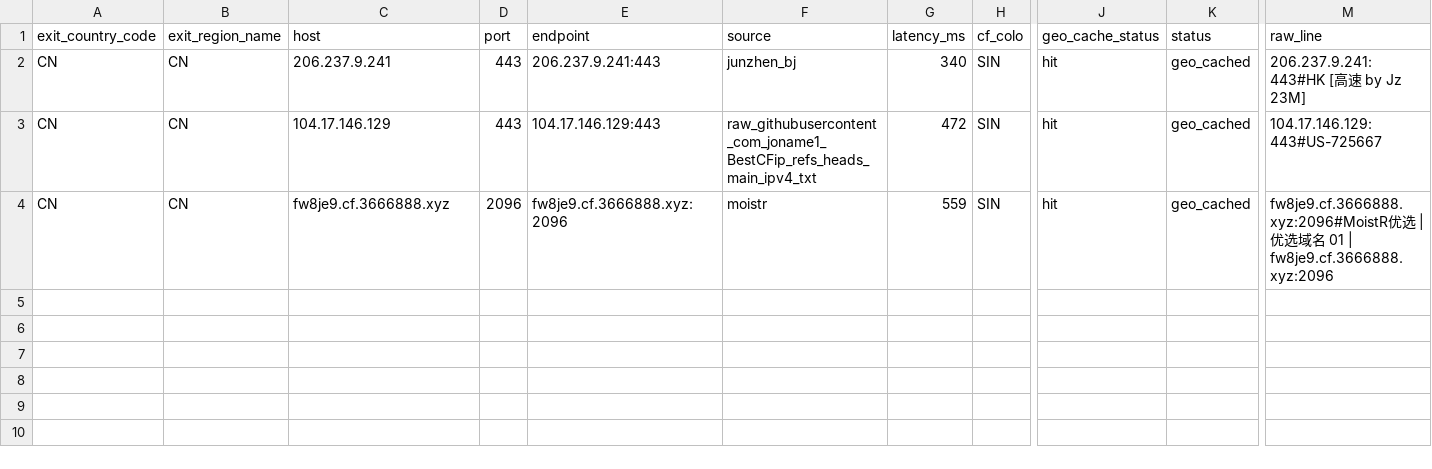
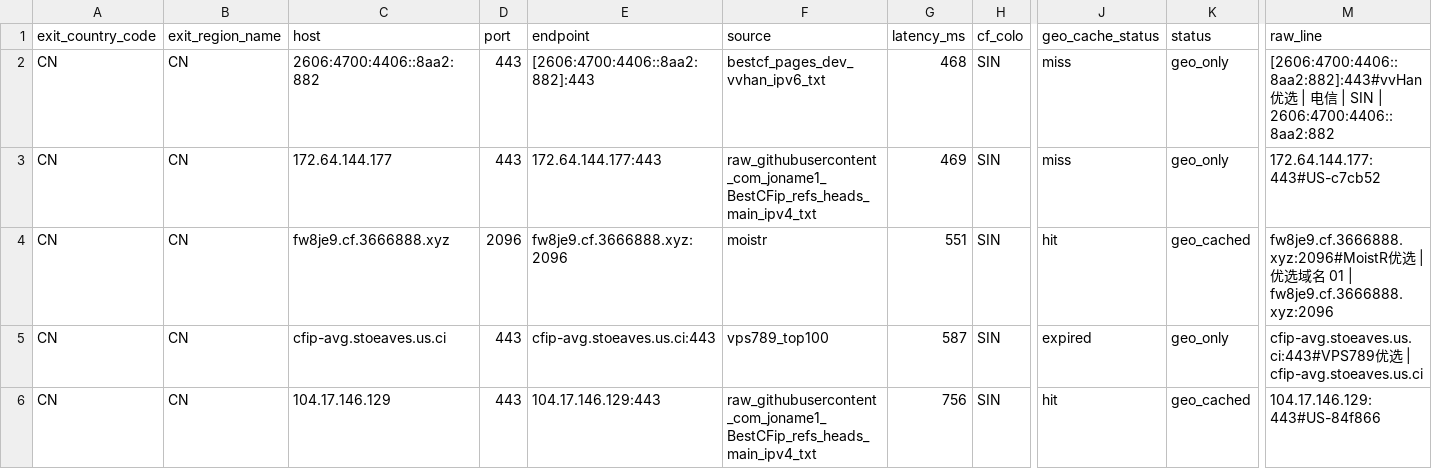
Before and after one commit to User-Pass320/bestcf-auto, a CSV file: public/bestcf_other_regions.csv, drawn as a sheet; only a part is shown, gaps mark what is left out; removed rows and columns are numbered as before the commit, all else as after; rows hold the shown columns only; the diff names each change by its address in the sheet, - before the commit and + after, or states it on an @@ line.

```diff
--- a/public/bestcf_other_regions.csv
+++ b/public/bestcf_other_regions.csv
-row 2: CN | CN | 206.237.9.241 | 443 | 206.237.9.241:443 | junzhen_bj | 340 | SIN | hit | geo_cached | 206.237.9.241:443#HK [高速 by Jz 23M]
+row 2: CN | CN | 2606:4700:4406::8aa2:882 | 443 | [2606:4700:4406::8aa2:882]:443 | bestcf_pages_dev_vvhan_ipv6_txt | 468 | SIN | miss | geo_only | [2606:4700:4406::8aa2:882]:443#vvHan优选 | 电信 | SIN | 2606:4700:4406::8aa2:882
-C3 (host): 104.17.146.129
+C3 (host): 172.64.144.177
-E3 (endpoint): 104.17.146.129:443
+E3 (endpoint): 172.64.144.177:443
-G3 (latency_ms): 472
+G3 (latency_ms): 469
-J3 (geo_cache_status): hit
+J3 (geo_cache_status): miss
-K3 (status): geo_cached
+K3 (status): geo_only
-M3 (raw_line): 104.17.146.129:443#US-725667
+M3 (raw_line): 172.64.144.177:443#US-c7cb52
-G4 (latency_ms): 559
+G4 (latency_ms): 551
+row 5: CN | CN | cfip-avg.stoeaves.us.ci | 443 | cfip-avg.stoeaves.us.ci:443 | vps789_top100 | 587 | SIN | expired | geo_only | cfip-avg.stoeaves.us.ci:443#VPS789优选 | cfip-avg.stoeaves.us.ci
+row 6: CN | CN | 104.17.146.129 | 443 | 104.17.146.129:443 | raw_githubusercontent_com_joname1_BestCFip_refs_heads_main_ipv4_txt | 756 | SIN | hit | geo_cached | 104.17.146.129:443#US-84f866
```
Also changed, not shown: public/bestcf_geo_provider_stats.csv, public/bestcf_region_counts.csv, 4 other files.
